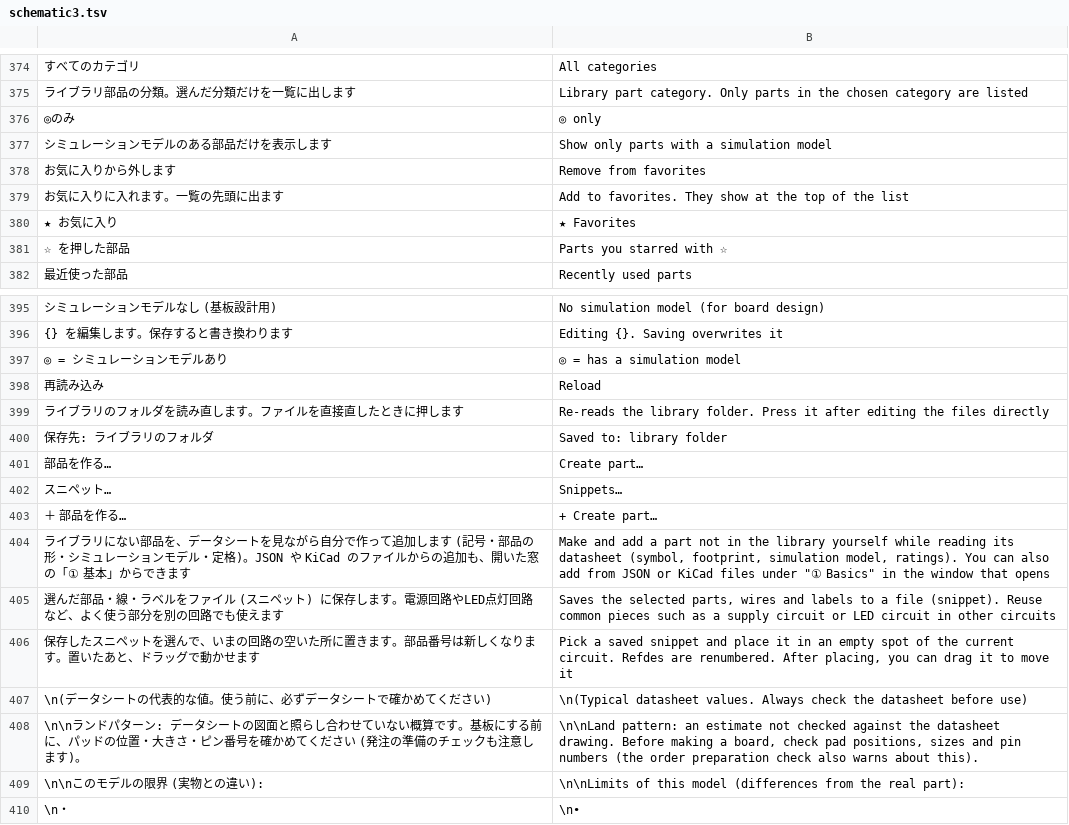
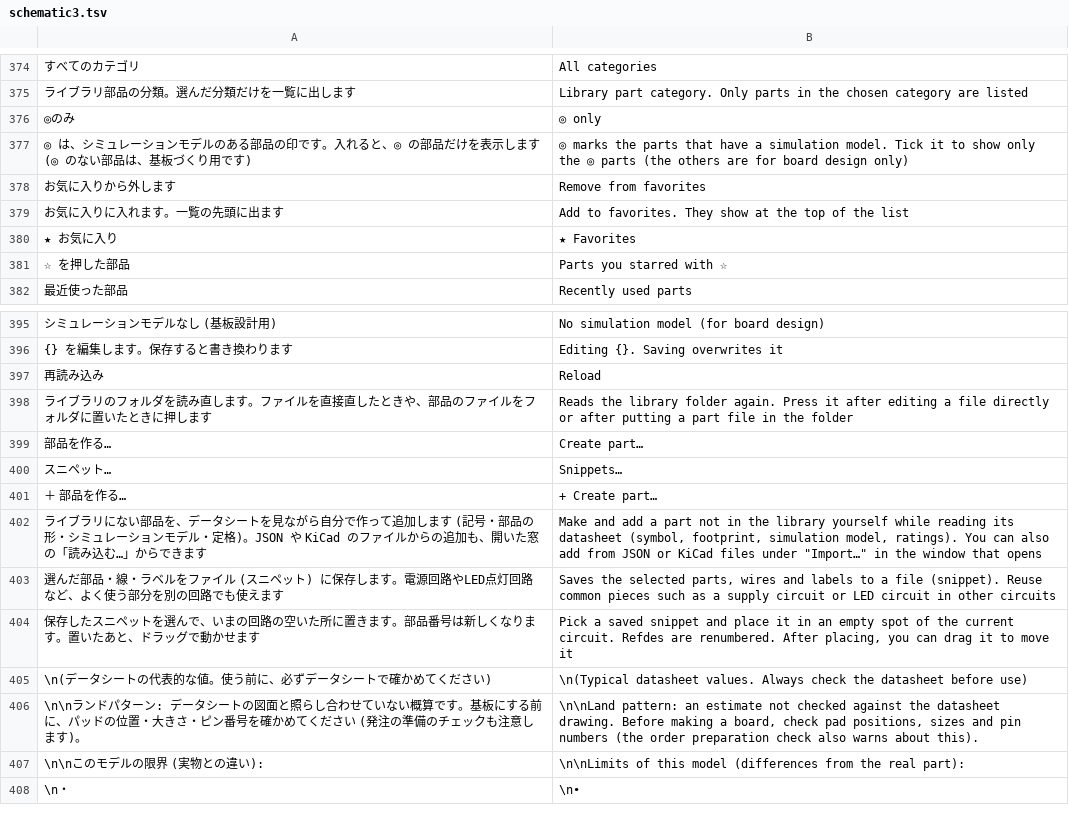
Before and after one commit to K2EXTER/circuitCad, a TSV file: crates/i18n/en/schematic3.tsv, drawn as a sheet; only a part is shown, gaps mark what is left out; removed rows and columns are numbered as before the commit, all else as after; the diff names each change by its address in the sheet, - before the commit and + after, or states it on an @@ line.

```diff
--- a/crates/i18n/en/schematic3.tsv
+++ b/crates/i18n/en/schematic3.tsv
-row 377: シミュレーションモデルのある部品だけを表示します | Show only parts with a simulation model
+row 377: ◎ は、シミュレーションモデルのある部品の印です。入れると、◎ の部品だけを表示します (◎ のない部品は、基板づくり用です) | ◎ marks the parts that have a simulation model. Tick it to show only the ◎ parts (the others are for board design only)
-row 397: ◎ = シミュレーションモデルあり | ◎ = has a simulation model
-row 399: ライブラリのフォルダを読み直します。ファイルを直接直したときに押します | Re-reads the library folder. Press it after editing the files directly
-row 400: 保存先: ライブラリのフォルダ | Saved to: library folder
+row 398: ライブラリのフォルダを読み直します。ファイルを直接直したときや、部品のファイルをフォルダに置いたときに押します | Reads the library folder again. Press it after editing a file directly or after putting a part file in the folder
-A402: …た窓の「① 基本」からで…
+A402: …た窓の「読み込む…」からで…
-B402: …files under "① Basics" in the…
+B402: …files under "Import…" in the…
```
Also changed, not shown: crates/i18n/en/settings1.tsv, 3 other files.
